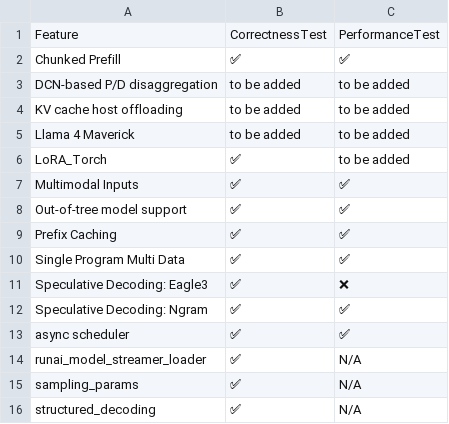
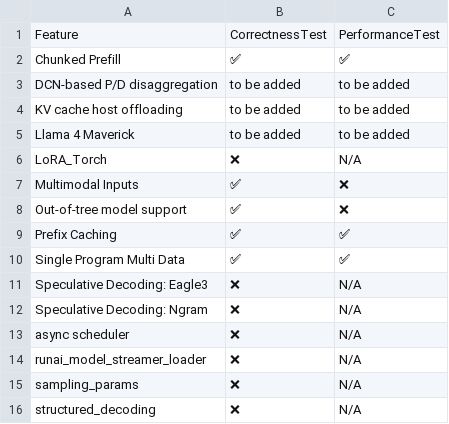
Before and after one commit to inkitori/claude-deepseek-v4, a CSV file: support_matrices/nightly/feature_support_matrix.csv, drawn as a sheet.

Commit message:
[skip ci] Update nightly support matrices
Signed-off-by: Buildkite Bot <buildkite-bot@users.noreply.github.com>

```diff
--- a/support_matrices/nightly/feature_support_matrix.csv
+++ b/support_matrices/nightly/feature_support_matrix.csv
@@ -5,12 +5,12 @@ Feature,CorrectnessTest,PerformanceTest
 "Llama 4 Maverick",to be added,to be added
-"LoRA_Torch",✅,to be added
-"Multimodal Inputs",✅,✅
-"Out-of-tree model support",✅,✅
+"LoRA_Torch",❌,N/A
+"Multimodal Inputs",✅,❌
+"Out-of-tree model support",✅,❌
 "Prefix Caching",✅,✅
 "Single Program Multi Data",✅,✅
-"Speculative Decoding: Eagle3",✅,❌
-"Speculative Decoding: Ngram",✅,✅
-"async scheduler",✅,✅
-"runai_model_streamer_loader",✅,N/A
-"sampling_params",✅,N/A
-"structured_decoding",✅,N/A
+"Speculative Decoding: Eagle3",❌,N/A
+"Speculative Decoding: Ngram",❌,N/A
+"async scheduler",❌,N/A
+"runai_model_streamer_loader",❌,N/A
+"sampling_params",❌,N/A
+"structured_decoding",❌,N/A
```
Also changed, not shown: support_matrices/nightly/text_only_model_support_matrix.csv, 1 other file.
